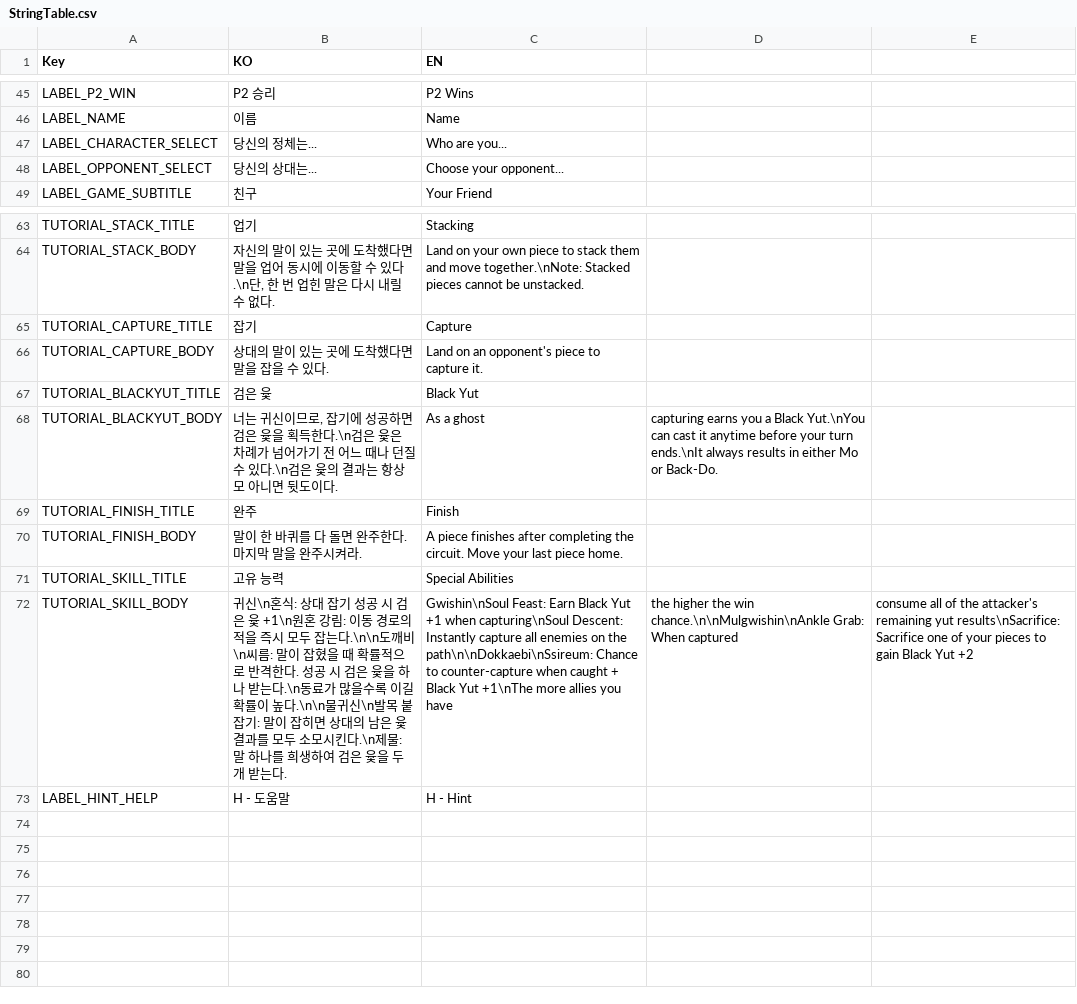
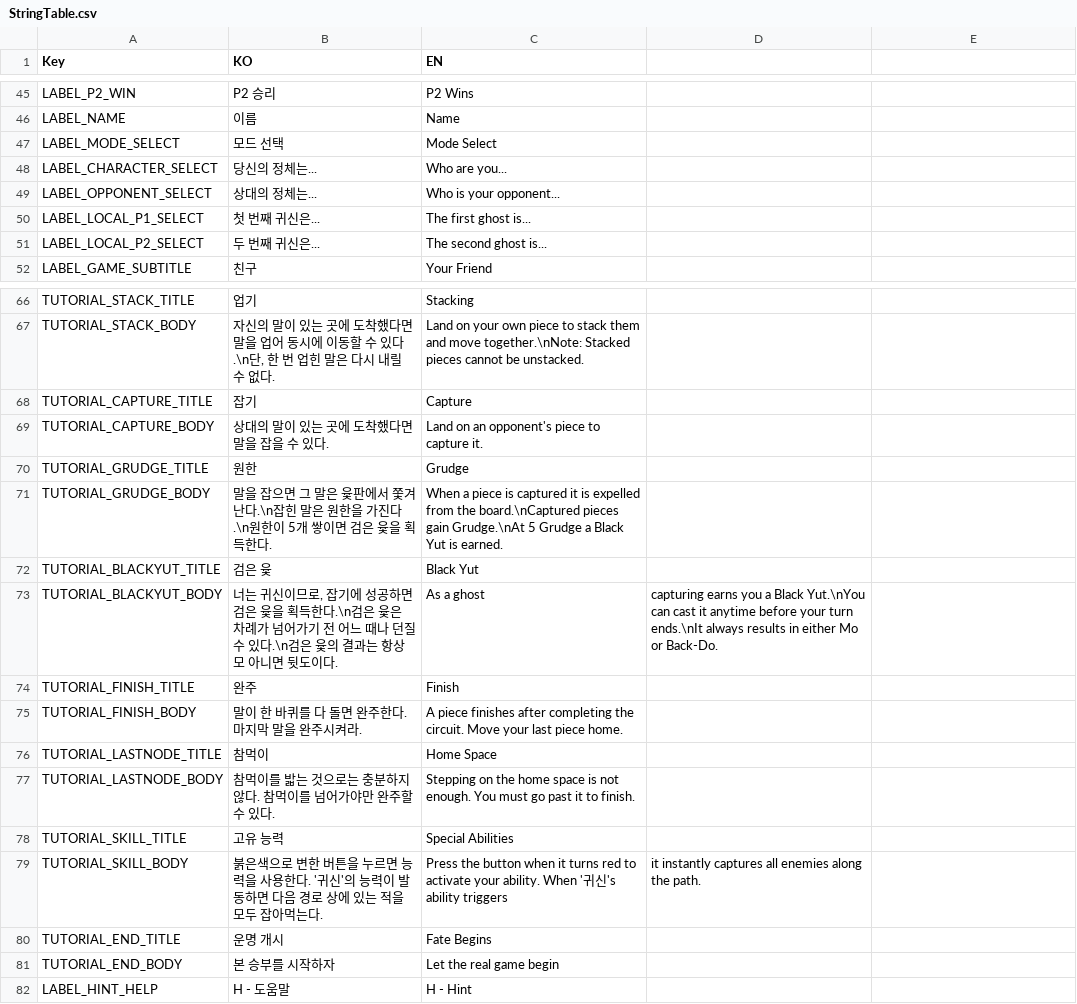
Before and after one commit to Devel-Rocket-ClassRoom/minigame-project-jinag8904, a CSV file: Assets/Resources/Localization/StringTable.csv, drawn as a sheet; only a part is shown, gaps mark what is left out; addresses are those after the commit; the diff names each change by its address in the sheet, - before the commit and + after, or states it on an @@ line.

```diff
--- a/Assets/Resources/Localization/StringTable.csv
+++ b/Assets/Resources/Localization/StringTable.csv
+row 47: LABEL_MODE_SELECT | 모드 선택 | Mode Select
-B49 (KO): 당신의 상대는...
+B49 (KO): 상대의 정체는...
-C49 (EN): Choose your opponent...
+C49 (EN): Who is your opponent...
+row 50: LABEL_LOCAL_P1_SELECT | 첫 번째 귀신은... | The first ghost is...
+row 51: LABEL_LOCAL_P2_SELECT | 두 번째 귀신은... | The second ghost is...
+row 70: TUTORIAL_GRUDGE_TITLE | 원한 | Grudge
+row 71: TUTORIAL_GRUDGE_BODY | 말을 잡으면 그 말은 윷판에서 쫓겨난다.\n잡힌 말은 원한을 가진다.\n원한이 5개 쌓이면 검은 윷을 획득한다. | When a piece is captured it is expelled from the board.\nCaptured pieces gain Grudge.\nAt 5 Grudge a Black Yut is earned.
+row 76: TUTORIAL_LASTNODE_TITLE | 참먹이 | Home Space
+row 77: TUTORIAL_LASTNODE_BODY | 참먹이를 밟는 것으로는 충분하지 않다. 참먹이를 넘어가야만 완주할 수 있다. | Stepping on the home space is not enough. You must go past it to finish.
-B79 (KO): 귀신\n혼식: 상대 잡기 성공 시 검은 윷 +1\n원혼 강림: 이동 경로의 적을 즉시 모두 잡는다.\n\n도깨비\n씨름: 말이 잡혔을 때 확률적으로 반격한다. 성공 시 검은 윷을 하나 받는다.\n동료가 많을수록 이길 확률이 높다.\n\n물귀신\n발목 붙잡기: 말이 잡히면 상대의 남은 윷 결과를 모두 소모시킨다.\n제물: 말 하나를 희생하여 검은 윷을 두 개 받는다.
+B79 (KO): 붉은색으로 변한 버튼을 누르면 능력을 사용한다. '귀신'의 능력이 발동하면 다음 경로 상에 있는 적을 모두 잡아먹는다.
-C79 (EN): Gwishin\nSoul Feast: Earn Black Yut +1 when capturing\nSoul Descent: Instantly capture all enemies on the path\n\nDokkaebi\nSsireum: Chance to counter-capture when caught + Black Yut +1\nThe more allies you have
+C79 (EN): Press the button when it turns red to activate your ability. When '귀신's ability triggers
-D79: the higher the win chance.\n\nMulgwishin\nAnkle Grab: When captured
+D79: it instantly captures all enemies along the path.
-E79: consume all of the attacker's remaining yut results\nSacrifice: Sacrifice one of your pieces to gain Black Yut +2
+E79: (empty)
+row 80: TUTORIAL_END_TITLE | 운명 개시 | Fate Begins
+row 81: TUTORIAL_END_BODY | 본 승부를 시작하자 | Let the real game begin
```
Also changed, not shown: 8 other files.
